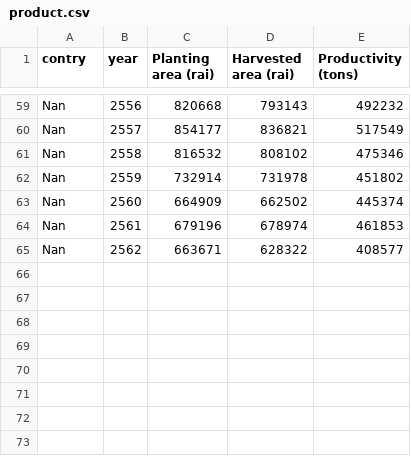
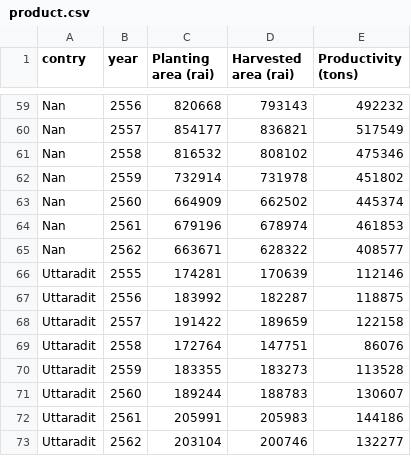
Before and after one commit to kwaii00/product1, a CSV file: product.csv, drawn as a sheet; only a part is shown, gaps mark what is left out.

Commit message:
Add files via upload

```diff
--- a/product.csv
+++ b/product.csv
@@ -65 +65,9 @@ Nan,2561,679196,678974,461853
 Nan,2562,663671,628322,408577
+Uttaradit,2555,174281,170639,112146
+Uttaradit,2556,183992,182287,118875
+Uttaradit,2557,191422,189659,122158
+Uttaradit,2558,172764,147751,86076
+Uttaradit,2559,183355,183273,113528
+Uttaradit,2560,189244,188783,130607
+Uttaradit,2561,205991,205983,144186
+Uttaradit,2562,203104,200746,132277
```
